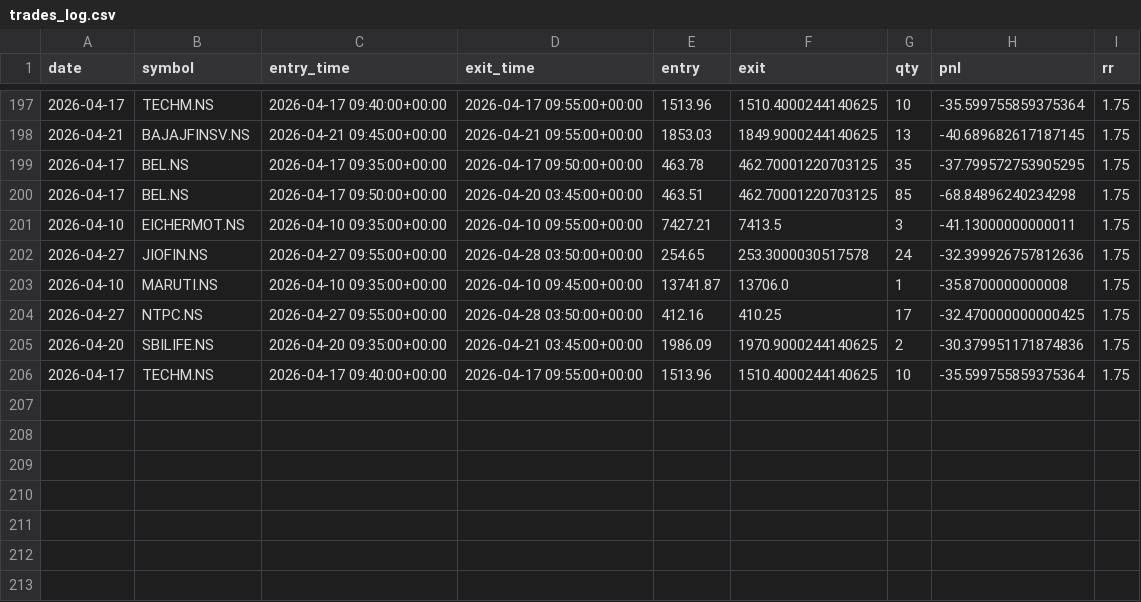
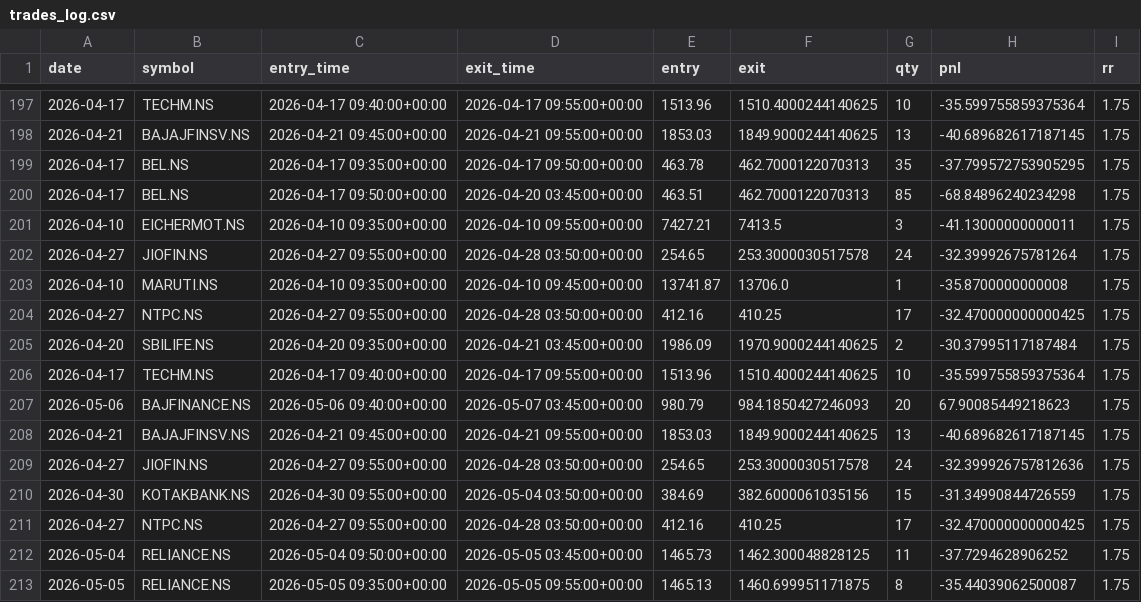
Before and after one commit to ajaywilson/Intraday_trading_recommender, a CSV file: trades_log.csv, drawn as a sheet; only a part is shown, gaps mark what is left out.

Commit message:
Update trades log

```diff
--- a/trades_log.csv
+++ b/trades_log.csv
@@ -198,9 +198,16 @@ date,symbol,entry_time,exit_time,entry,exit,qty,pnl,rr
 2026-04-21,BAJAJFINSV.NS,2026-04-21 09:45:00+00:00,2026-04-21 09:55:00+00:00,1853.03,1849.9000244140625,13,-40.689682617187145,1.75
-2026-04-17,BEL.NS,2026-04-17 09:35:00+00:00,2026-04-17 09:50:00+00:00,463.78,462.70001220703125,35,-37.799572753905295,1.75
-2026-04-17,BEL.NS,2026-04-17 09:50:00+00:00,2026-04-20 03:45:00+00:00,463.51,462.70001220703125,85,-68.84896240234298,1.75
+2026-04-17,BEL.NS,2026-04-17 09:35:00+00:00,2026-04-17 09:50:00+00:00,463.78,462.7000122070313,35,-37.799572753905295,1.75
+2026-04-17,BEL.NS,2026-04-17 09:50:00+00:00,2026-04-20 03:45:00+00:00,463.51,462.7000122070313,85,-68.84896240234298,1.75
 2026-04-10,EICHERMOT.NS,2026-04-10 09:35:00+00:00,2026-04-10 09:55:00+00:00,7427.21,7413.5,3,-41.13000000000011,1.75
-2026-04-27,JIOFIN.NS,2026-04-27 09:55:00+00:00,2026-04-28 03:50:00+00:00,254.65,253.3000030517578,24,-32.399926757812636,1.75
+2026-04-27,JIOFIN.NS,2026-04-27 09:55:00+00:00,2026-04-28 03:50:00+00:00,254.65,253.3000030517578,24,-32.39992675781264,1.75
 2026-04-10,MARUTI.NS,2026-04-10 09:35:00+00:00,2026-04-10 09:45:00+00:00,13741.87,13706.0,1,-35.8700000000008,1.75
 2026-04-27,NTPC.NS,2026-04-27 09:55:00+00:00,2026-04-28 03:50:00+00:00,412.16,410.25,17,-32.470000000000425,1.75
-2026-04-20,SBILIFE.NS,2026-04-20 09:35:00+00:00,2026-04-21 03:45:00+00:00,1986.09,1970.9000244140625,2,-30.379951171874836,1.75
+2026-04-20,SBILIFE.NS,2026-04-20 09:35:00+00:00,2026-04-21 03:45:00+00:00,1986.09,1970.9000244140625,2,-30.37995117187484,1.75
 2026-04-17,TECHM.NS,2026-04-17 09:40:00+00:00,2026-04-17 09:55:00+00:00,1513.96,1510.4000244140625,10,-35.599755859375364,1.75
+2026-05-06,BAJFINANCE.NS,2026-05-06 09:40:00+00:00,2026-05-07 03:45:00+00:00,980.79,984.1850427246093,20,67.90085449218623,1.75
+2026-04-21,BAJAJFINSV.NS,2026-04-21 09:45:00+00:00,2026-04-21 09:55:00+00:00,1853.03,1849.9000244140625,13,-40.689682617187145,1.75
+2026-04-27,JIOFIN.NS,2026-04-27 09:55:00+00:00,2026-04-28 03:50:00+00:00,254.65,253.3000030517578,24,-32.399926757812636,1.75
+2026-04-30,KOTAKBANK.NS,2026-04-30 09:55:00+00:00,2026-05-04 03:50:00+00:00,384.69,382.6000061035156,15,-31.34990844726559,1.75
+2026-04-27,NTPC.NS,2026-04-27 09:55:00+00:00,2026-04-28 03:50:00+00:00,412.16,410.25,17,-32.470000000000425,1.75
+2026-05-04,RELIANCE.NS,2026-05-04 09:50:00+00:00,2026-05-05 03:45:00+00:00,1465.73,1462.300048828125,11,-37.7294628906252,1.75
+2026-05-05,RELIANCE.NS,2026-05-05 09:35:00+00:00,2026-05-05 09:55:00+00:00,1465.13,1460.699951171875,8,-35.44039062500087,1.75
```
